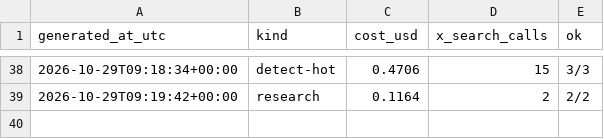
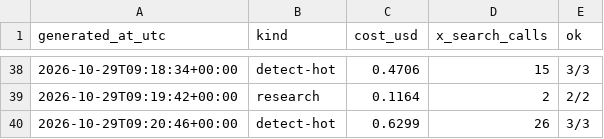
Before and after one commit to Insomniac79ac/content-pipeline, a CSV file: briefs/costs.csv, drawn as a sheet; only a part is shown, gaps mark what is left out; the diff names each change by its address in the sheet, - before the commit and + after, or states it on an @@ line.

Commit message:
detect 2026-10-29 17:21 MYT

```diff
--- a/briefs/costs.csv
+++ b/briefs/costs.csv
+row 40: 2026-10-29T09:20:46+00:00 | detect-hot | 0.6299 | 26 | 3/3
```
Also changed, not shown: 1 other file.
